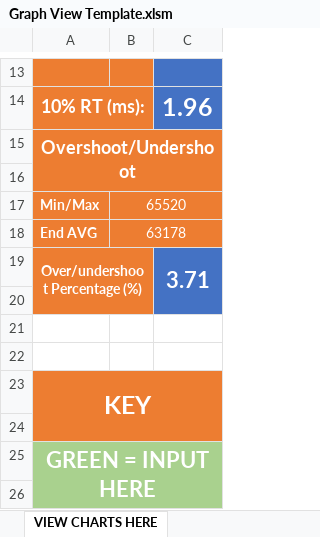
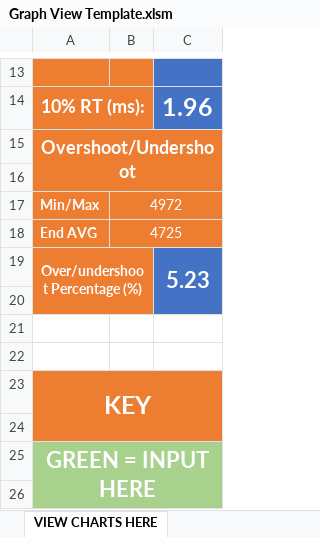
Before and after one commit to andymanic/OSRTT, an Excel workbook: Graph View Template.xlsm, sheet VIEW CHARTS HERE, drawn as a sheet; only a part is shown, gaps mark what is left out; values as stored, in another font and other column widths than the file's, no borders; charts and pictures not drawn; 1 other sheet too large or unreadable and not compared; the diff names each change by its address in the sheet, - before the commit and + after, or states it on an @@ line.

```diff
--- a/Graph View Template.xlsm (sheet VIEW CHARTS HERE)
+++ b/Graph View Template.xlsm (sheet VIEW CHARTS HERE)
-B17: 65520
+B17: 4972
-B18: 63178
+B18: 4725
-C19: 3.71
+C19: 5.23
```
Also changed, not shown: charts or pictures, Results Template.xlsx, 12 other files.
